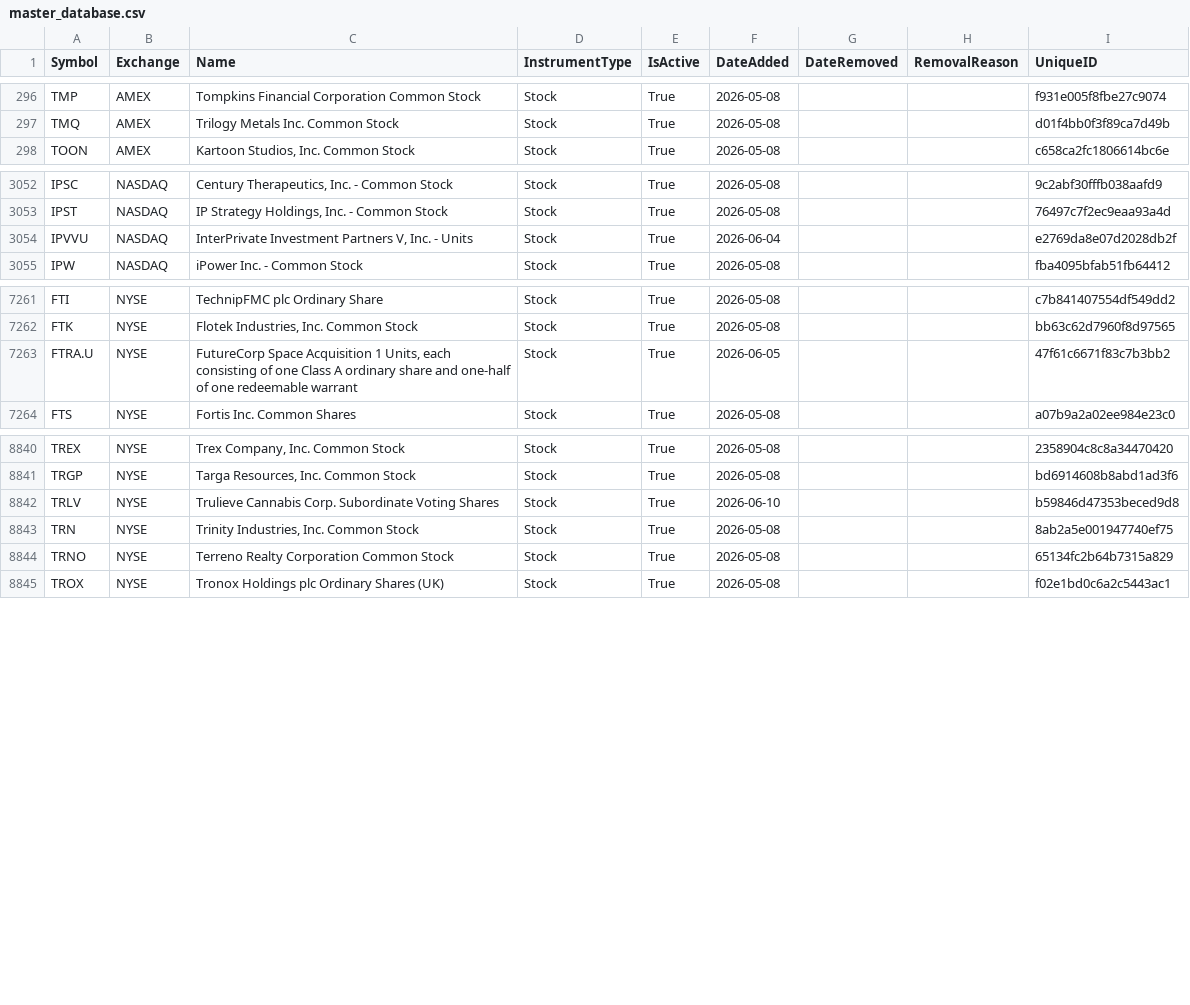
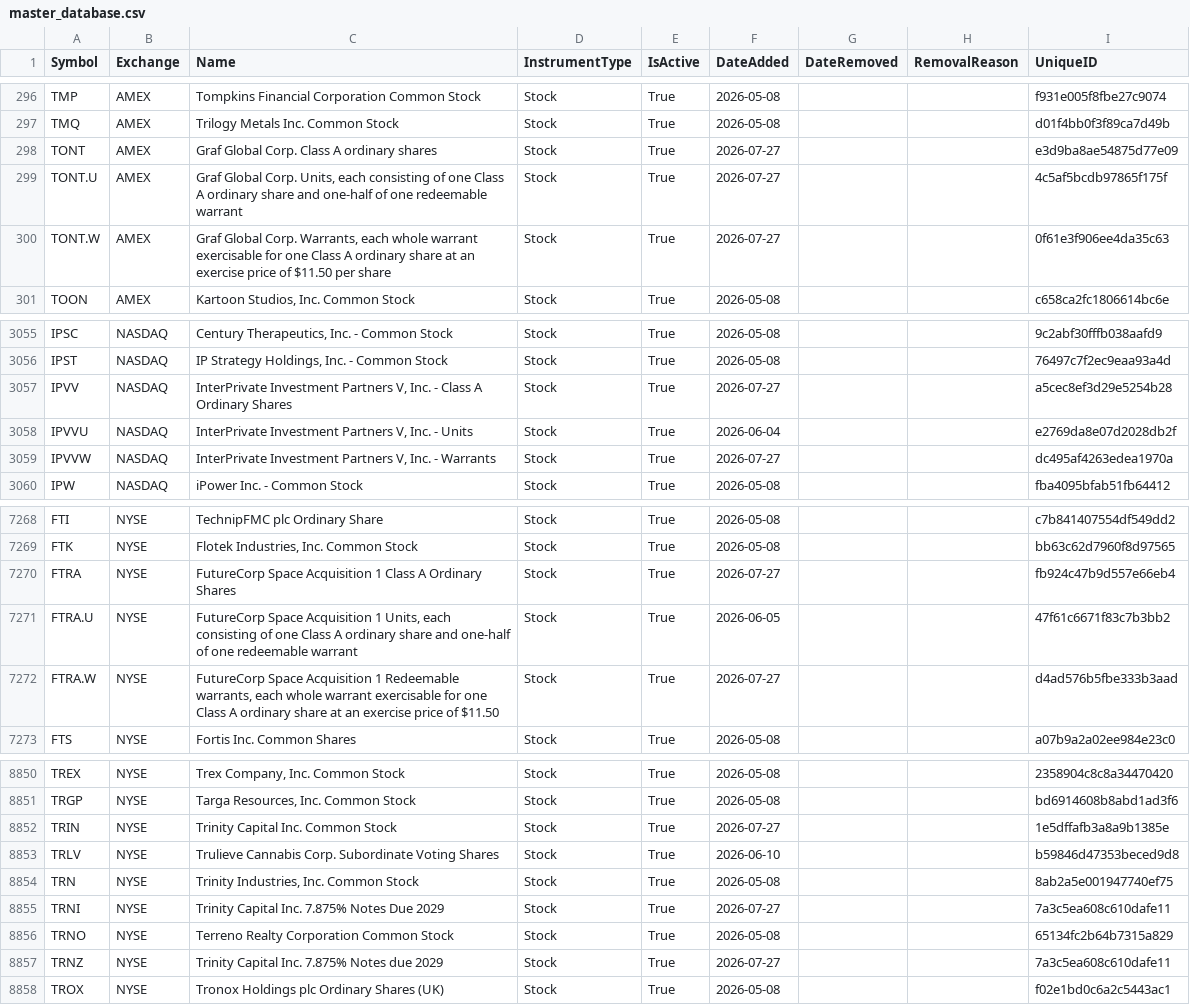
Before and after one commit to mrft/ticker-chronicle, a CSV file: data/master_database.csv, drawn as a sheet; only a part is shown, gaps mark what is left out; the diff covers the shown part only; the diff names each change by its address in the sheet, - before the commit and + after, or states it on an @@ line.

```diff
--- a/data/master_database.csv
+++ b/data/master_database.csv
+row 298: TONT | AMEX | Graf Global Corp. Class A ordinary shares | Stock | True | 2026-07-27 |  |  | e3d9ba8ae54875d77e09
+row 299: TONT.U | AMEX | Graf Global Corp. Units, each consisting of one Class A ordinary share and one-half of one redeemable warrant | Stock | True | 2026-07-27 |  |  | 4c5af5bcdb97865f175f
+row 300: TONT.W | AMEX | Graf Global Corp. Warrants, each whole warrant exercisable for one Class A ordinary share at an exercise price of $11.50 per share | Stock | True | 2026-07-27 |  |  | 0f61e3f906ee4da35c63
+row 3057: IPVV | NASDAQ | InterPrivate Investment Partners V, Inc. - Class A Ordinary Shares | Stock | True | 2026-07-27 |  |  | a5cec8ef3d29e5254b28
+row 3059: IPVVW | NASDAQ | InterPrivate Investment Partners V, Inc. - Warrants | Stock | True | 2026-07-27 |  |  | dc495af4263edea1970a
+row 7270: FTRA | NYSE | FutureCorp Space Acquisition 1 Class A Ordinary Shares | Stock | True | 2026-07-27 |  |  | fb924c47b9d557e66eb4
+row 7272: FTRA.W | NYSE | FutureCorp Space Acquisition 1 Redeemable warrants, each whole warrant exercisable for one Class A ordinary share at an exercise price of $11.50 | Stock | True | 2026-07-27 |  |  | d4ad576b5fbe333b3aad
+row 8852: TRIN | NYSE | Trinity Capital Inc. Common Stock | Stock | True | 2026-07-27 |  |  | 1e5dffafb3a8a9b1385e
+row 8855: TRNI | NYSE | Trinity Capital Inc. 7.875% Notes Due 2029 | Stock | True | 2026-07-27 |  |  | 7a3c5ea608c610dafe11
+row 8857: TRNZ | NYSE | Trinity Capital Inc. 7.875% Notes due 2029 | Stock | True | 2026-07-27 |  |  | 7a3c5ea608c610dafe11
```
Also changed, not shown: 3 added rows and 36 edited cells elsewhere in this file, data/raw/amex.csv, data/raw/nasdaq.csv, 2 other files.
